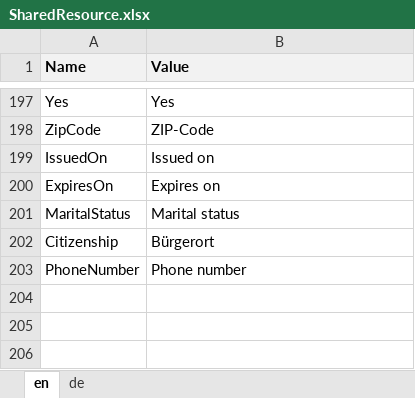
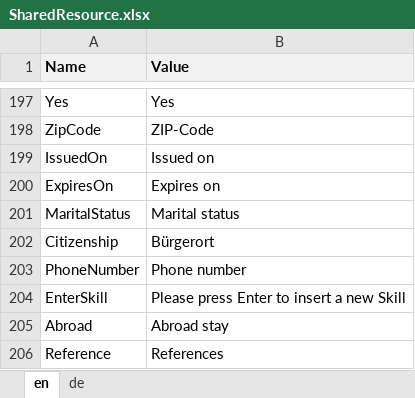
Before and after one commit to theodoracatos/vitae, an Excel workbook: Vitae/Library/Resources/SharedResource.xlsx, sheet en, drawn as a sheet; only a part is shown, gaps mark what is left out; values as stored, in another font and other column widths than the file's, no borders; the diff names each change by its address in the sheet, - before the commit and + after, or states it on an @@ line.

```diff
--- a/Vitae/Library/Resources/SharedResource.xlsx (sheet en)
+++ b/Vitae/Library/Resources/SharedResource.xlsx (sheet en)
+row 204: EnterSkill | Please press Enter to insert a new Skill
+row 205: Abroad | Abroad stay
+row 206: Reference | References
```
Also changed, not shown: sheet de, 37 other files.
